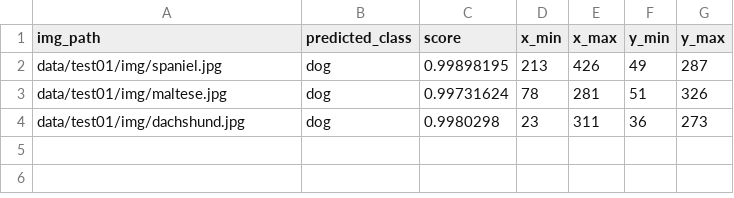
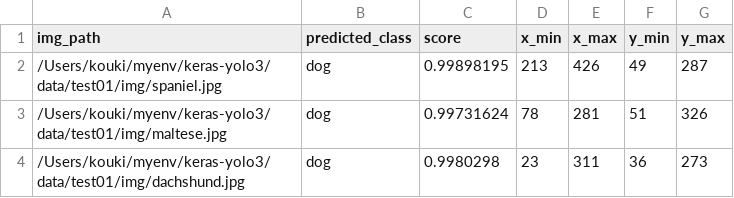
Before and after one commit to mojanakamu/keras-yolo3, a CSV file: data/test01/estimation/estimation.csv, drawn as a sheet.

Commit message:
fix file  name estimation.csv

```diff
--- a/data/test01/estimation/estimation.csv
+++ b/data/test01/estimation/estimation.csv
@@ -1,4 +1,4 @@
 img_path,predicted_class,score,x_min,x_max,y_min,y_max
-data/test01/img/spaniel.jpg,dog,0.99898195,213,426,49,287
-data/test01/img/maltese.jpg,dog,0.99731624,78,281,51,326
-data/test01/img/dachshund.jpg,dog,0.9980298,23,311,36,273
+/Users/kouki/myenv/keras-yolo3/data/test01/img/spaniel.jpg,dog,0.99898195,213,426,49,287
+/Users/kouki/myenv/keras-yolo3/data/test01/img/maltese.jpg,dog,0.99731624,78,281,51,326
+/Users/kouki/myenv/keras-yolo3/data/test01/img/dachshund.jpg,dog,0.9980298,23,311,36,273
```
Also changed, not shown: 2 other files.
